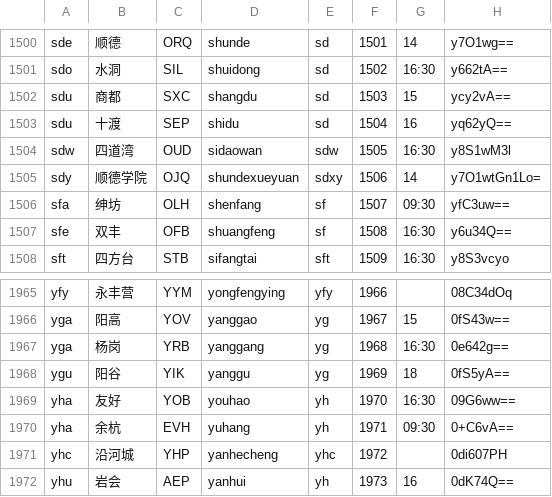
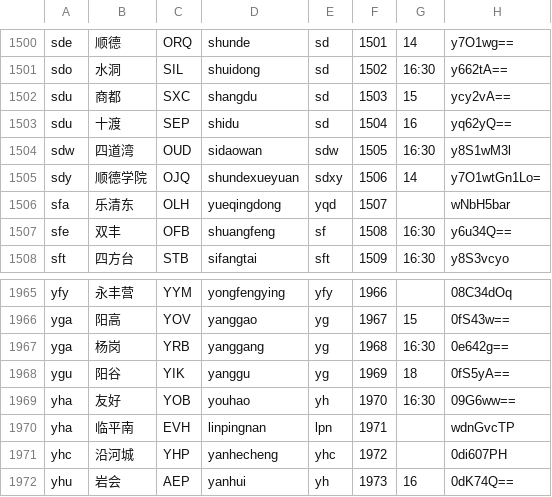
Before and after one commit to gpx0214/gpx0214.github.io, a CSV file: js/station.csv, drawn as a sheet; only a part is shown, gaps mark what is left out; removed rows and columns are numbered as before the commit, all else as after; the diff names each change by its address in the sheet, - before the commit and + after, or states it on an @@ line.

Commit message:
auto commit 211118

```diff
--- a/js/station.csv
+++ b/js/station.csv
-row 1506: sfa | 绅坊 | OLH | shenfang | sf | 1507 | 09:30 | yfC3uw==
+row 1506: sfa | 乐清东 | OLH | yueqingdong | yqd | 1507 |  | wNbH5bar
-row 1970: yha | 余杭 | EVH | yuhang | yh | 1971 | 09:30 | 0+C6vA==
+row 1970: yha | 临平南 | EVH | linpingnan | lpn | 1971 |  | wdnGvcTP
```
